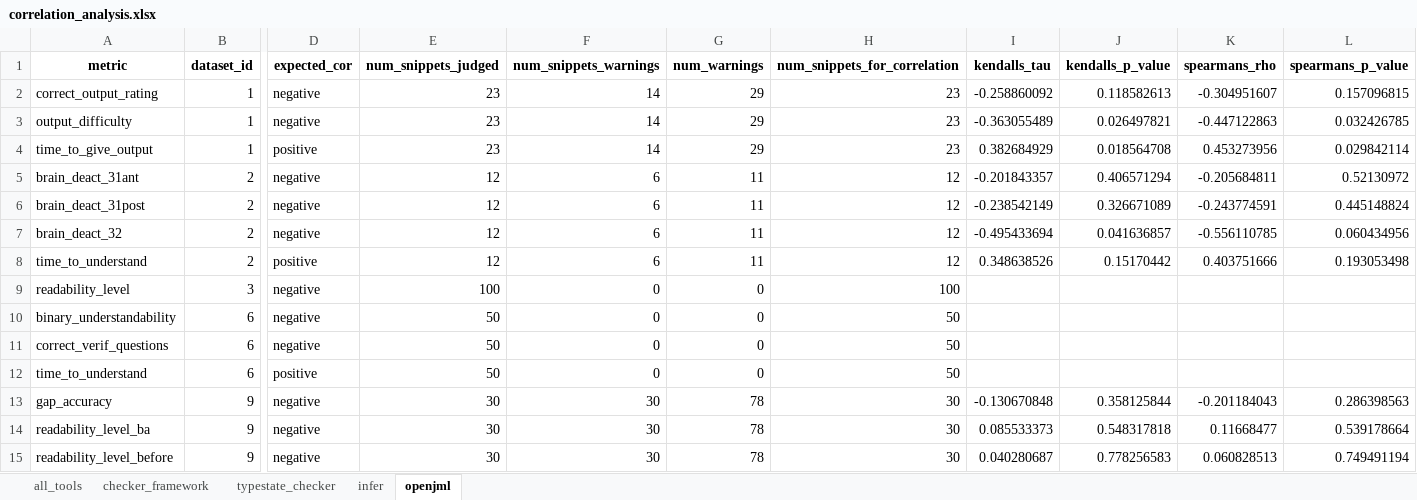
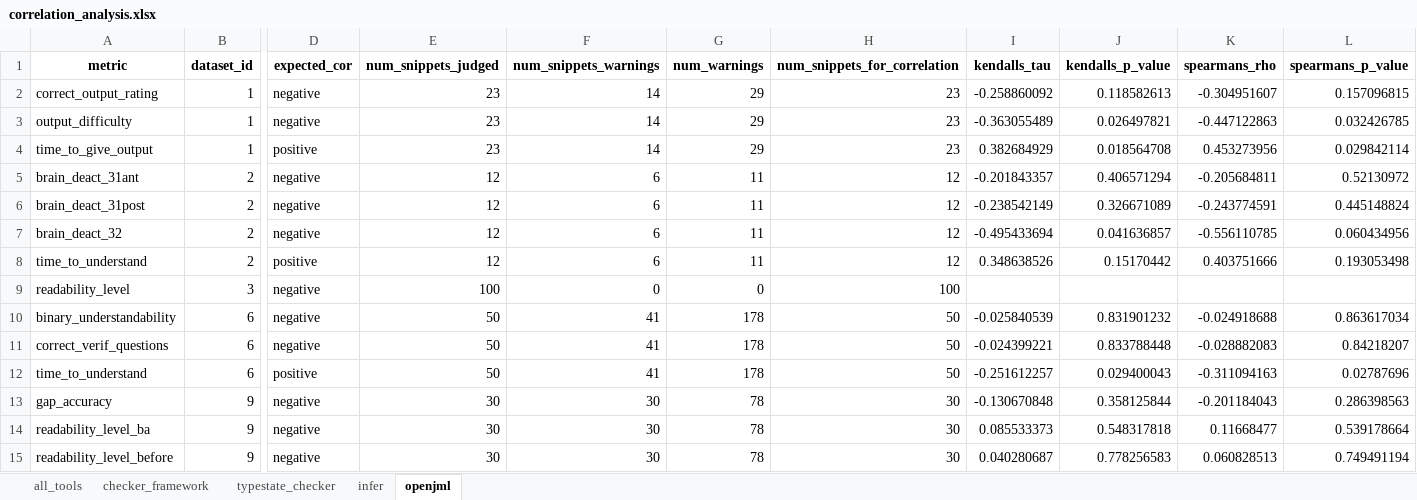
Before and after one commit to sea-lab-wm/complexity-verification-project, an Excel workbook: data/correlation_analysis.xlsx, sheet openjml, drawn as a sheet; only a part is shown, gaps mark what is left out; values as stored, in another font and other column widths than the file's, no borders; the diff names each change by its address in the sheet, - before the commit and + after, or states it on an @@ line.

Commit message:
updated corr results with DS6 in openjml

```diff
--- a/data/correlation_analysis.xlsx (sheet openjml)
+++ b/data/correlation_analysis.xlsx (sheet openjml)
-F10:F12 (num_snippets_warnings): 0
+F10:F12 (num_snippets_warnings): 41
-G10:G12 (num_warnings): 0
+G10:G12 (num_warnings): 178
-I10 (kendalls_tau): (empty)
+I10 (kendalls_tau): -0.025840539
-J10 (kendalls_p_value): (empty)
+J10 (kendalls_p_value): 0.831901232
-K10 (spearmans_rho): (empty)
+K10 (spearmans_rho): -0.024918688
-L10 (spearmans_p_value): (empty)
+L10 (spearmans_p_value): 0.863617034
-I11 (kendalls_tau): (empty)
+I11 (kendalls_tau): -0.024399221
-J11 (kendalls_p_value): (empty)
+J11 (kendalls_p_value): 0.833788448
-K11 (spearmans_rho): (empty)
+K11 (spearmans_rho): -0.028882083
-L11 (spearmans_p_value): (empty)
+L11 (spearmans_p_value): 0.84218207
-I12 (kendalls_tau): (empty)
+I12 (kendalls_tau): -0.251612257
-J12 (kendalls_p_value): (empty)
+J12 (kendalls_p_value): 0.029400043
-K12 (spearmans_rho): (empty)
+K12 (spearmans_rho): -0.311094163
-L12 (spearmans_p_value): (empty)
+L12 (spearmans_p_value): 0.02787696
```
Also changed, not shown: sheet all_tools, 9 other files.
